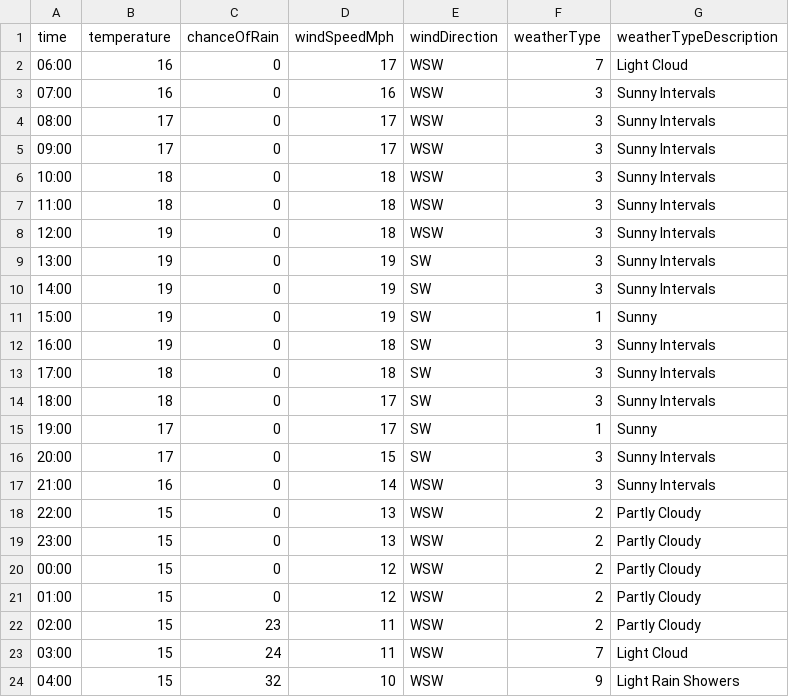
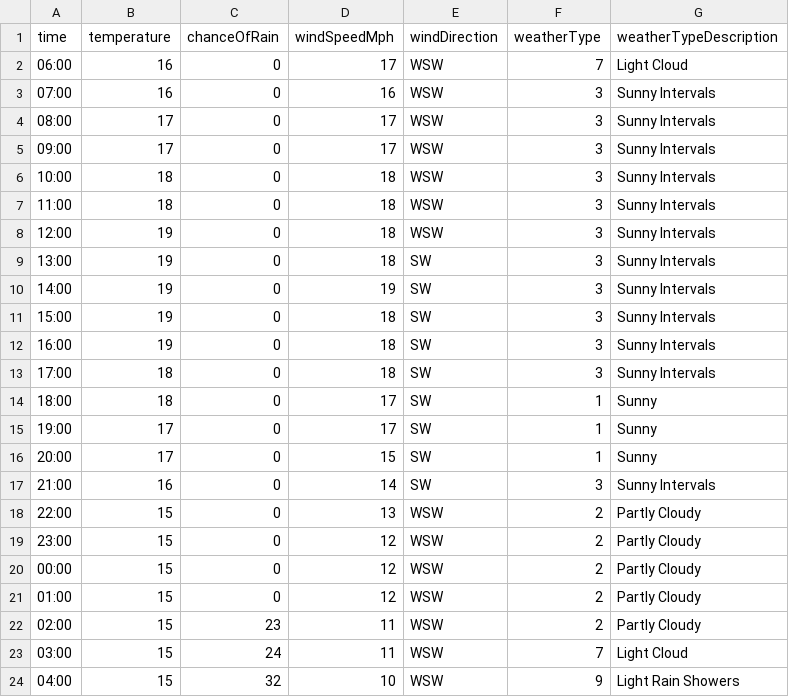
Before and after one commit to djcarter85/studland, a CSV file: _data/weather/2023-07-23.csv, drawn as a sheet; only a part is shown.

Commit message:
658d6cc7-34b0-4a5a-8777-f2ae96f56930

```diff
--- a/_data/weather/2023-07-23.csv
+++ b/_data/weather/2023-07-23.csv
@@ -8,13 +8,13 @@ time,temperature,chanceOfRain,windSpeedMph,windDirection,weatherType,weatherType
 12:00,19,0,18,WSW,3,Sunny Intervals
-13:00,19,0,19,SW,3,Sunny Intervals
+13:00,19,0,18,SW,3,Sunny Intervals
 14:00,19,0,19,SW,3,Sunny Intervals
-15:00,19,0,19,SW,1,Sunny
+15:00,19,0,18,SW,3,Sunny Intervals
 16:00,19,0,18,SW,3,Sunny Intervals
 17:00,18,0,18,SW,3,Sunny Intervals
-18:00,18,0,17,SW,3,Sunny Intervals
+18:00,18,0,17,SW,1,Sunny
 19:00,17,0,17,SW,1,Sunny
-20:00,17,0,15,SW,3,Sunny Intervals
-21:00,16,0,14,WSW,3,Sunny Intervals
+20:00,17,0,15,SW,1,Sunny
+21:00,16,0,14,SW,3,Sunny Intervals
 22:00,15,0,13,WSW,2,Partly Cloudy
-23:00,15,0,13,WSW,2,Partly Cloudy
+23:00,15,0,12,WSW,2,Partly Cloudy
 00:00,15,0,12,WSW,2,Partly Cloudy
```
